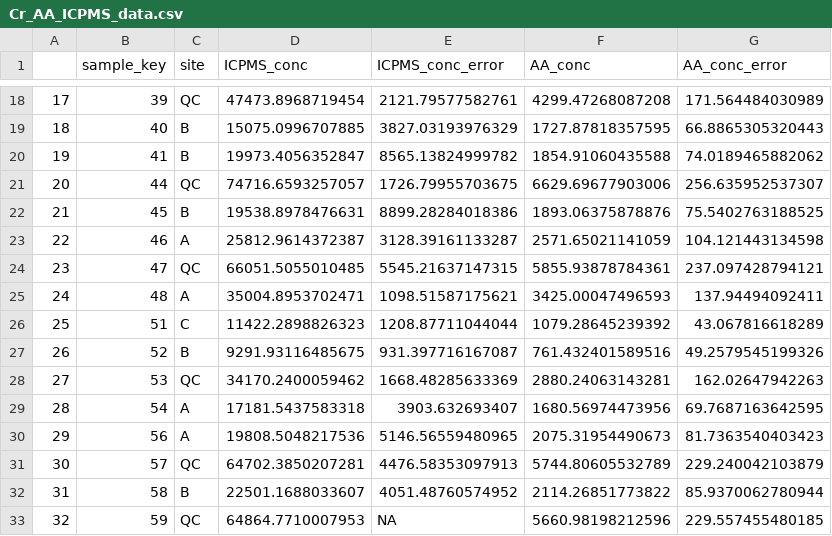
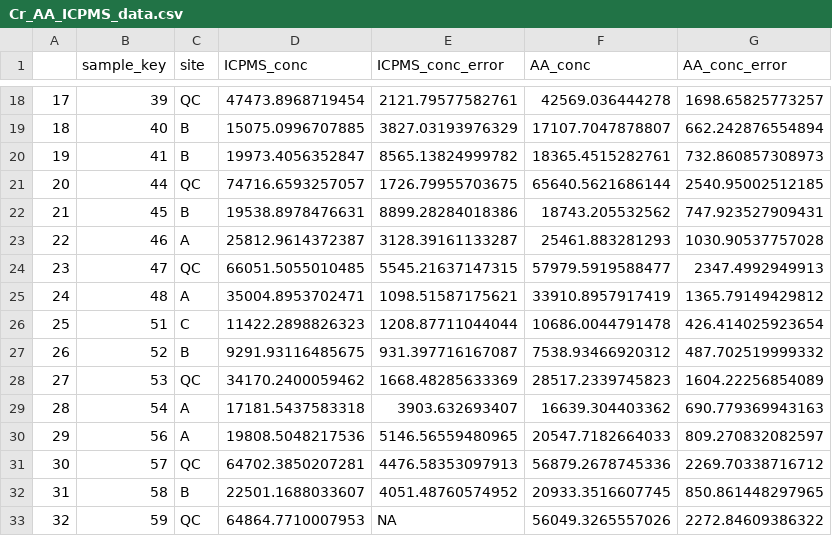
Before and after one commit to blackshadow4/Chem311_JCWSoil, a CSV file: Data/Cr_AA_ICPMS_data.csv, drawn as a sheet; only a part is shown, gaps mark what is left out; the diff covers the shown part only.

```diff
--- a/Data/Cr_AA_ICPMS_data.csv
+++ b/Data/Cr_AA_ICPMS_data.csv
@@ -18,16 +18,16 @@
-"17",39,"QC",47473.8968719454,2121.79577582761,4299.47268087208,171.564484030989
-"18",40,"B",15075.0996707885,3827.03193976329,1727.87818357595,66.8865305320443
-"19",41,"B",19973.4056352847,8565.13824999782,1854.91060435588,74.0189465882062
-"20",44,"QC",74716.6593257057,1726.79955703675,6629.69677903006,256.635952537307
-"21",45,"B",19538.8978476631,8899.28284018386,1893.06375878876,75.5402763188525
-"22",46,"A",25812.9614372387,3128.39161133287,2571.65021141059,104.121443134598
-"23",47,"QC",66051.5055010485,5545.21637147315,5855.93878784361,237.097428794121
-"24",48,"A",35004.8953702471,1098.51587175621,3425.00047496593,137.94494092411
-"25",51,"C",11422.2898826323,1208.87711044044,1079.28645239392,43.067816618289
-"26",52,"B",9291.93116485675,931.397716167087,761.432401589516,49.2579545199326
-"27",53,"QC",34170.2400059462,1668.48285633369,2880.24063143281,162.02647942263
-"28",54,"A",17181.5437583318,3903.632693407,1680.56974473956,69.7687163642595
-"29",56,"A",19808.5048217536,5146.56559480965,2075.31954490673,81.7363540403423
-"30",57,"QC",64702.3850207281,4476.58353097913,5744.80605532789,229.240042103879
-"31",58,"B",22501.1688033607,4051.48760574952,2114.26851773822,85.9370062780944
-"32",59,"QC",64864.7710007953,NA,5660.98198212596,229.557455480185
+"17",39,"QC",47473.8968719454,2121.79577582761,42569.036444278,1698.65825773257
+"18",40,"B",15075.0996707885,3827.03193976329,17107.7047878807,662.242876554894
+"19",41,"B",19973.4056352847,8565.13824999782,18365.4515282761,732.860857308973
+"20",44,"QC",74716.6593257057,1726.79955703675,65640.5621686144,2540.95002512185
+"21",45,"B",19538.8978476631,8899.28284018386,18743.205532562,747.923527909431
+"22",46,"A",25812.9614372387,3128.39161133287,25461.883281293,1030.90537757028
+"23",47,"QC",66051.5055010485,5545.21637147315,57979.5919588477,2347.4992949913
+"24",48,"A",35004.8953702471,1098.51587175621,33910.8957917419,1365.79149429812
+"25",51,"C",11422.2898826323,1208.87711044044,10686.0044791478,426.414025923654
+"26",52,"B",9291.93116485675,931.397716167087,7538.93466920312,487.702519999332
+"27",53,"QC",34170.2400059462,1668.48285633369,28517.2339745823,1604.22256854089
+"28",54,"A",17181.5437583318,3903.632693407,16639.304403362,690.779369943163
+"29",56,"A",19808.5048217536,5146.56559480965,20547.7182664033,809.270832082597
+"30",57,"QC",64702.3850207281,4476.58353097913,56879.2678745336,2269.70338716712
+"31",58,"B",22501.1688033607,4051.48760574952,20933.3516607745,850.861448297965
+"32",59,"QC",64864.7710007953,NA,56049.3265557026,2272.84609386322
```
Also changed, not shown: 36 edited cells elsewhere in this file, 1 other file.
